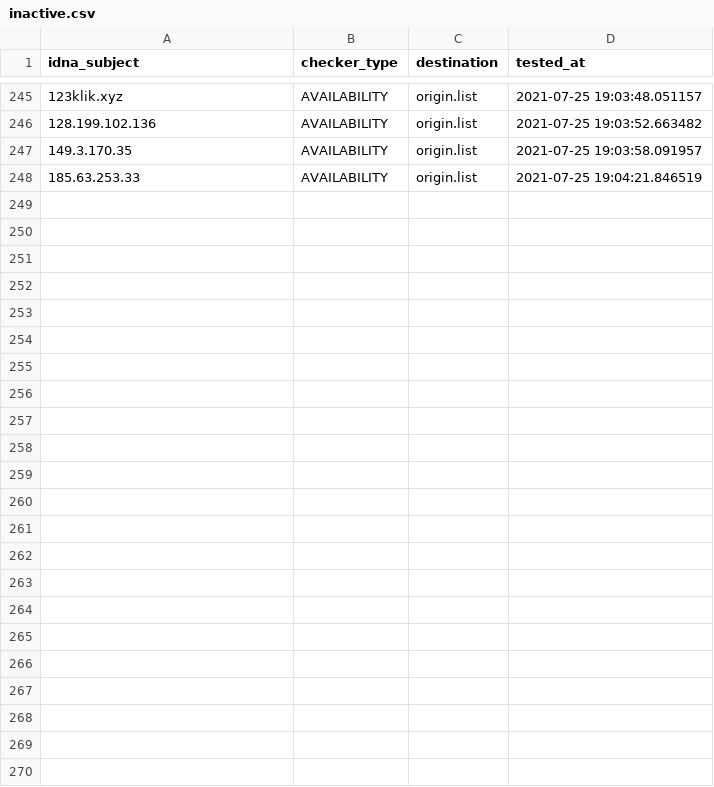
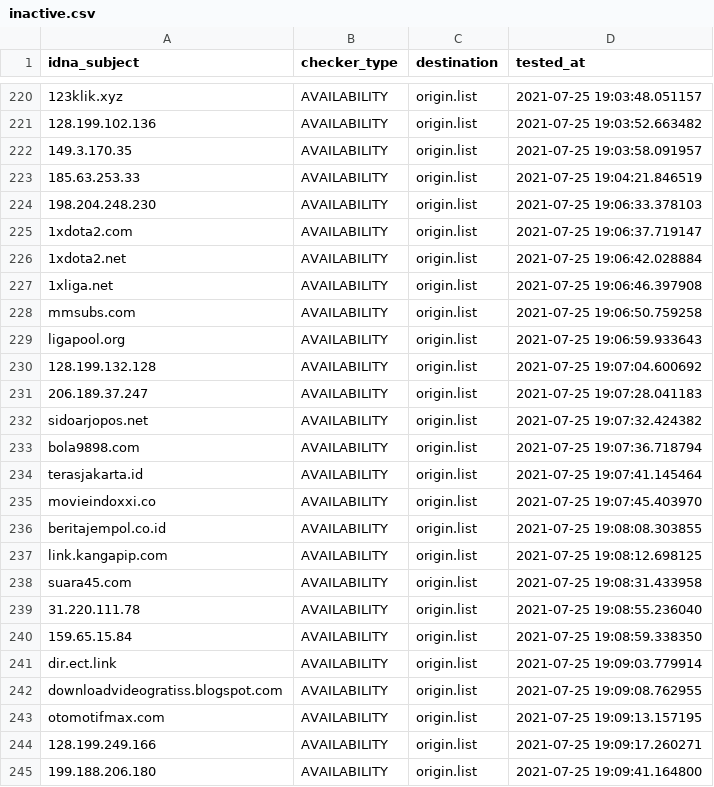
Before and after one commit to dead-hosts/AdBlockID_git_realodix, a CSV file: .pyfunceble/inactive.csv, drawn as a sheet; only a part is shown, gaps mark what is left out; the diff covers the shown part only; the diff names each change by its address in the sheet, - before the commit and + after, or states it on an @@ line.

```diff
--- a/.pyfunceble/inactive.csv
+++ b/.pyfunceble/inactive.csv
+row 224: 198.204.248.230 | AVAILABILITY | origin.list | 2021-07-25 19:06:33.378103
+row 225: 1xdota2.com | AVAILABILITY | origin.list | 2021-07-25 19:06:37.719147
+row 226: 1xdota2.net | AVAILABILITY | origin.list | 2021-07-25 19:06:42.028884
+row 227: 1xliga.net | AVAILABILITY | origin.list | 2021-07-25 19:06:46.397908
+row 228: mmsubs.com | AVAILABILITY | origin.list | 2021-07-25 19:06:50.759258
+row 229: ligapool.org | AVAILABILITY | origin.list | 2021-07-25 19:06:59.933643
+row 230: 128.199.132.128 | AVAILABILITY | origin.list | 2021-07-25 19:07:04.600692
+row 231: 206.189.37.247 | AVAILABILITY | origin.list | 2021-07-25 19:07:28.041183
+row 232: sidoarjopos.net | AVAILABILITY | origin.list | 2021-07-25 19:07:32.424382
+row 233: bola9898.com | AVAILABILITY | origin.list | 2021-07-25 19:07:36.718794
+row 234: terasjakarta.id | AVAILABILITY | origin.list | 2021-07-25 19:07:41.145464
+row 235: movieindoxxi.co | AVAILABILITY | origin.list | 2021-07-25 19:07:45.403970
+row 236: beritajempol.co.id | AVAILABILITY | origin.list | 2021-07-25 19:08:08.303855
+row 237: link.kangapip.com | AVAILABILITY | origin.list | 2021-07-25 19:08:12.698125
+row 238: suara45.com | AVAILABILITY | origin.list | 2021-07-25 19:08:31.433958
+row 239: 31.220.111.78 | AVAILABILITY | origin.list | 2021-07-25 19:08:55.236040
+row 240: 159.65.15.84 | AVAILABILITY | origin.list | 2021-07-25 19:08:59.338350
+row 241: dir.ect.link | AVAILABILITY | origin.list | 2021-07-25 19:09:03.779914
+row 242: downloadvideogratiss.blogspot.com | AVAILABILITY | origin.list | 2021-07-25 19:09:08.762955
+row 243: otomotifmax.com | AVAILABILITY | origin.list | 2021-07-25 19:09:13.157195
+row 244: 128.199.249.166 | AVAILABILITY | origin.list | 2021-07-25 19:09:17.260271
+row 245: 199.188.206.180 | AVAILABILITY | origin.list | 2021-07-25 19:09:41.164800
```
Also changed, not shown: 25 removed rows elsewhere in this file, 15 other files.
